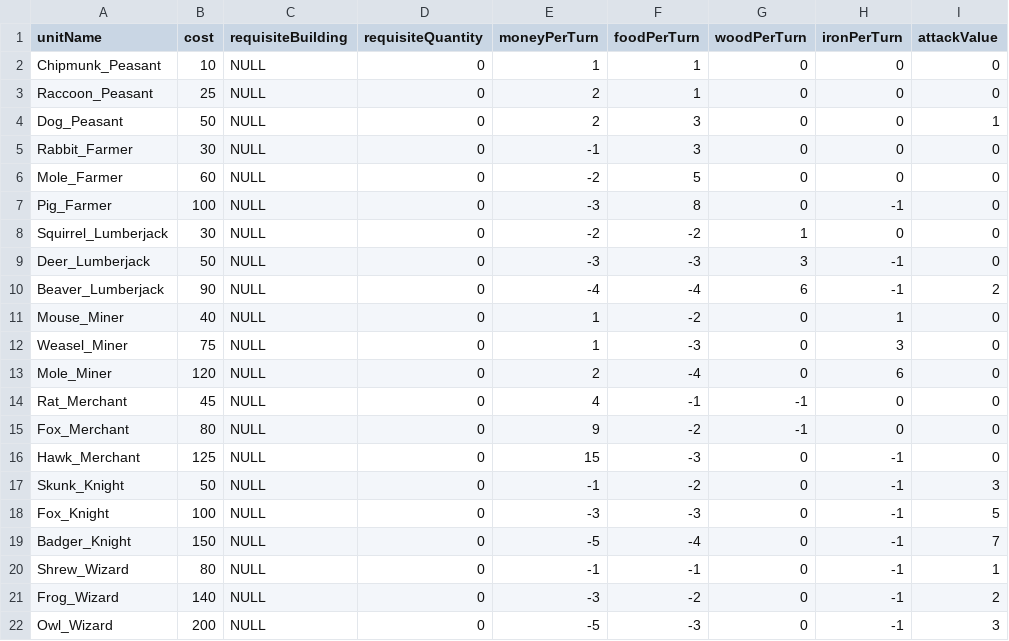
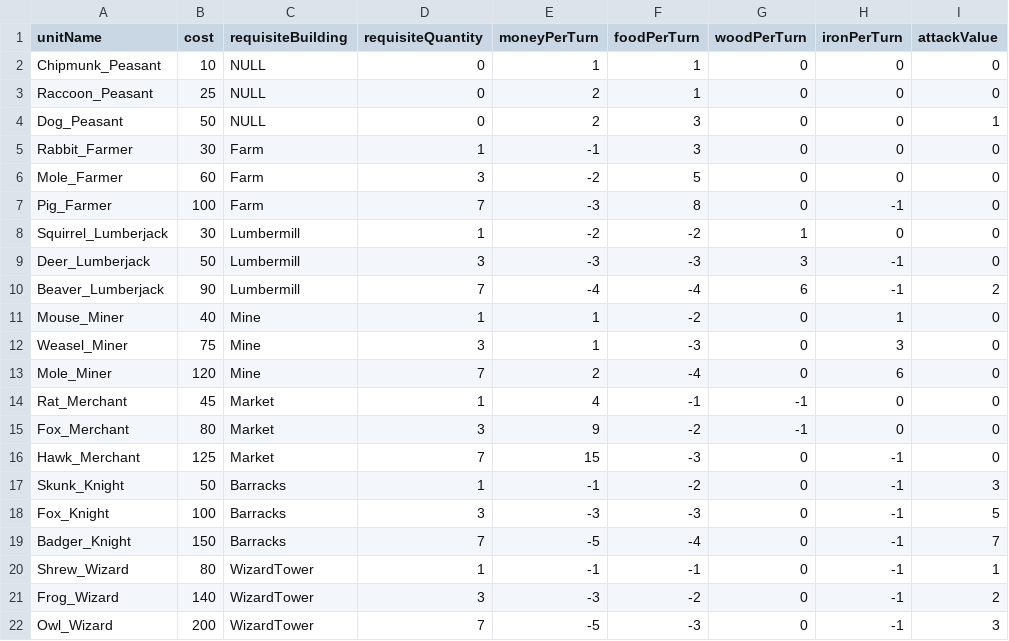
Before and after one commit to Globalgig/feudalBot, a CSV file: feudalBotUnits.csv, drawn as a sheet; only a part is shown; the diff names each change by its address in the sheet, - before the commit and + after, or states it on an @@ line.

Commit message:
specialty units require buildings; no pillage/explore

```diff
--- a/feudalBotUnits.csv
+++ b/feudalBotUnits.csv
-C5:C7 (requisiteBuilding): NULL
+C5:C7 (requisiteBuilding): Farm
-D5 (requisiteQuantity): 0
+D5 (requisiteQuantity): 1
-D6 (requisiteQuantity): 0
+D6 (requisiteQuantity): 3
-D7 (requisiteQuantity): 0
+D7 (requisiteQuantity): 7
-C8:C10 (requisiteBuilding): NULL
+C8:C10 (requisiteBuilding): Lumbermill
-D8 (requisiteQuantity): 0
+D8 (requisiteQuantity): 1
-D9 (requisiteQuantity): 0
+D9 (requisiteQuantity): 3
-D10 (requisiteQuantity): 0
+D10 (requisiteQuantity): 7
-C11:C13 (requisiteBuilding): NULL
+C11:C13 (requisiteBuilding): Mine
-D11 (requisiteQuantity): 0
+D11 (requisiteQuantity): 1
-D12 (requisiteQuantity): 0
+D12 (requisiteQuantity): 3
-D13 (requisiteQuantity): 0
+D13 (requisiteQuantity): 7
-C14:C16 (requisiteBuilding): NULL
+C14:C16 (requisiteBuilding): Market
-D14 (requisiteQuantity): 0
+D14 (requisiteQuantity): 1
-D15 (requisiteQuantity): 0
+D15 (requisiteQuantity): 3
-D16 (requisiteQuantity): 0
+D16 (requisiteQuantity): 7
-C17:C19 (requisiteBuilding): NULL
+C17:C19 (requisiteBuilding): Barracks
-D17 (requisiteQuantity): 0
+D17 (requisiteQuantity): 1
-D18 (requisiteQuantity): 0
+D18 (requisiteQuantity): 3
-D19 (requisiteQuantity): 0
+D19 (requisiteQuantity): 7
-C20:C22 (requisiteBuilding): NULL
+C20:C22 (requisiteBuilding): WizardTower
-D20 (requisiteQuantity): 0
+D20 (requisiteQuantity): 1
-D21 (requisiteQuantity): 0
+D21 (requisiteQuantity): 3
-D22 (requisiteQuantity): 0
+D22 (requisiteQuantity): 7
```
Also changed, not shown: 2 other files.
